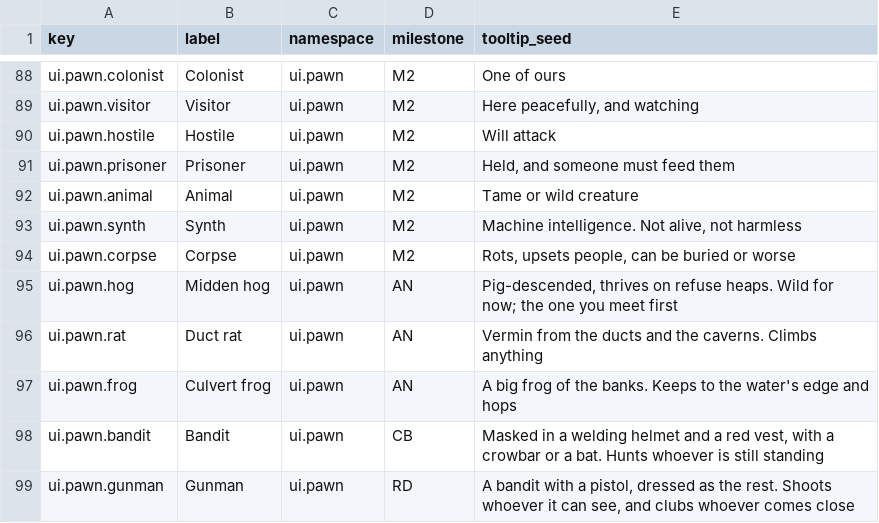
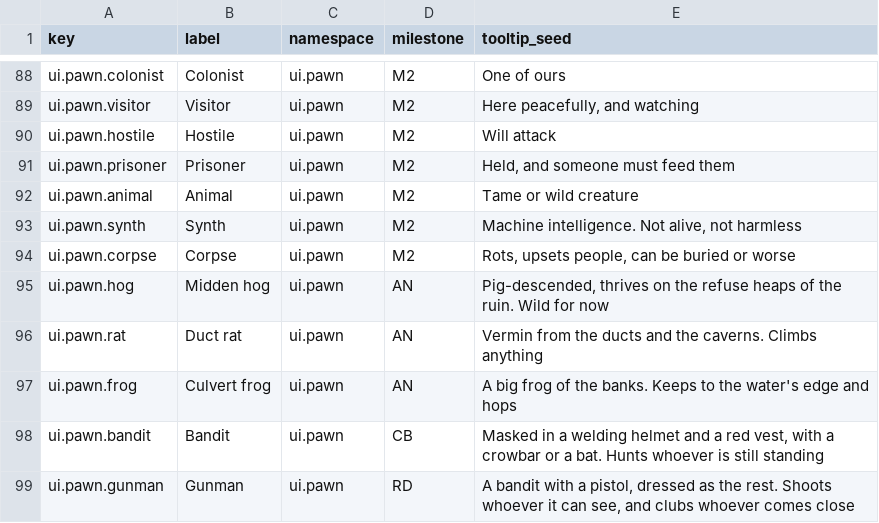
Before and after one commit to 1mitten/odyssey, a CSV file: docs/design/icon-keys.csv, drawn as a sheet; only a part is shown, gaps mark what is left out; the diff covers the shown part only.

```diff
--- a/docs/design/icon-keys.csv
+++ b/docs/design/icon-keys.csv
@@ -94,3 +94,3 @@ ui.pawn.synth,Synth,ui.pawn,M2,"Machine intelligence. Not alive, not harmless"
 ui.pawn.corpse,Corpse,ui.pawn,M2,"Rots, upsets people, can be buried or worse"
-ui.pawn.hog,Midden hog,ui.pawn,AN,"Pig-descended, thrives on refuse heaps. Wild for now; the one you meet first"
+ui.pawn.hog,Midden hog,ui.pawn,AN,"Pig-descended, thrives on the refuse heaps of the ruin. Wild for now"
 ui.pawn.rat,Duct rat,ui.pawn,AN,"Vermin from the ducts and the caverns. Climbs anything"
```
Also changed, not shown: 22 added rows elsewhere in this file, docs/design/proper-nouns.csv, 14 other files.
